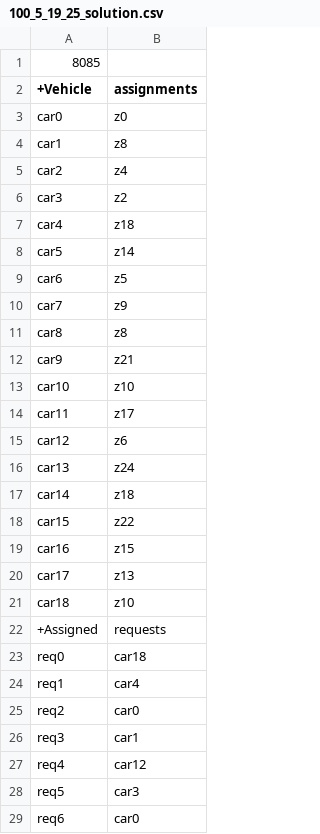
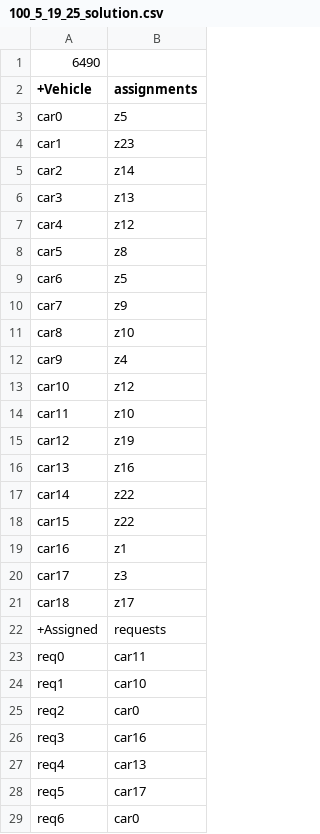
Before and after one commit to kairmhakou/AI-project, a CSV file: csv_solutions/100_5_19_25_solution.csv, drawn as a sheet; only a part is shown; the diff covers the shown part only.

```diff
--- a/csv_solutions/100_5_19_25_solution.csv
+++ b/csv_solutions/100_5_19_25_solution.csv
@@ -1,29 +1,29 @@
-8085
+6490
 +Vehicle;assignments
-car0;z0
-car1;z8
-car2;z4
-car3;z2
-car4;z18
-car5;z14
+car0;z5
+car1;z23
+car2;z14
+car3;z13
+car4;z12
+car5;z8
 car6;z5
 car7;z9
-car8;z8
-car9;z21
-car10;z10
-car11;z17
-car12;z6
-car13;z24
-car14;z18
+car8;z10
+car9;z4
+car10;z12
+car11;z10
+car12;z19
+car13;z16
+car14;z22
 car15;z22
-car16;z15
-car17;z13
-car18;z10
+car16;z1
+car17;z3
+car18;z17
 +Assigned;requests
-req0;car18
-req1;car4
+req0;car11
+req1;car10
 req2;car0
-req3;car1
-req4;car12
-req5;car3
+req3;car16
+req4;car13
+req5;car17
 req6;car0
```
Also changed, not shown: 9 added rows, 9 removed rows and 62 edited cells elsewhere in this file, csv_solutions/100_5_14_25_solution.csv, csv_solutions/210_5_33_25_solution.csv, 5 other files.
